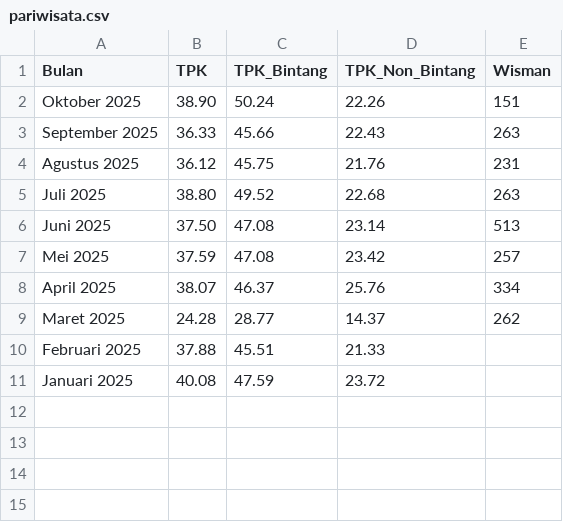
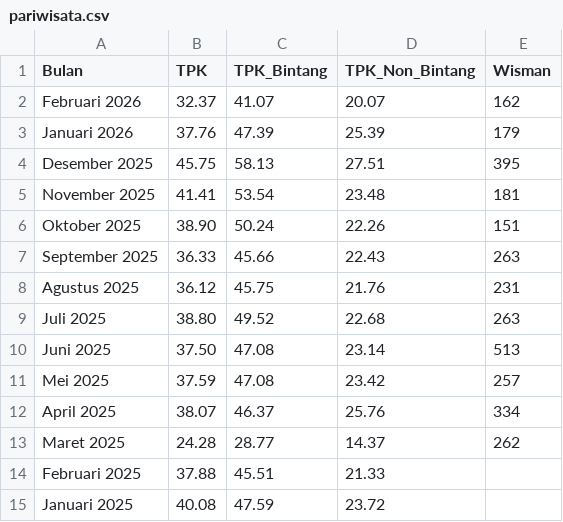
Before and after one commit to firmanh3200/makro32, a CSV file: data/pariwisata.csv, drawn as a sheet; the diff names each change by its address in the sheet, - before the commit and + after, or states it on an @@ line.

Commit message:
Update pariwisata.csv

```diff
--- a/data/pariwisata.csv
+++ b/data/pariwisata.csv
+row 2: Februari 2026 | 32.37 | 41.07 | 20.07 | 162
+row 3: Januari 2026 | 37.76 | 47.39 | 25.39 | 179
+row 4: Desember 2025 | 45.75 | 58.13 | 27.51 | 395
+row 5: November 2025 | 41.41 | 53.54 | 23.48 | 181
```
